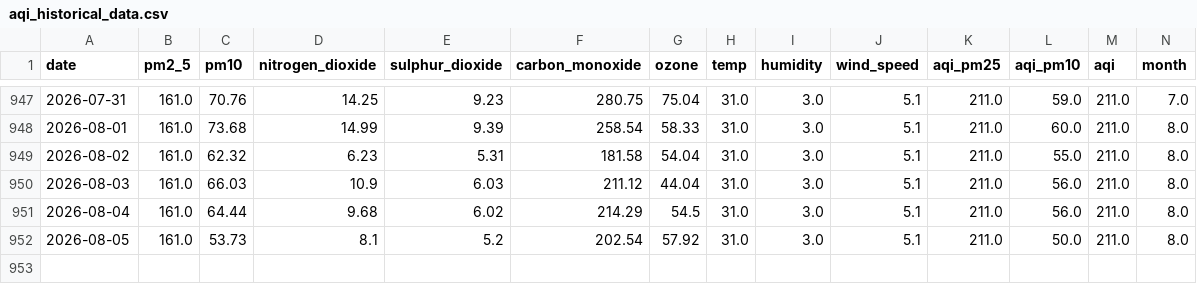
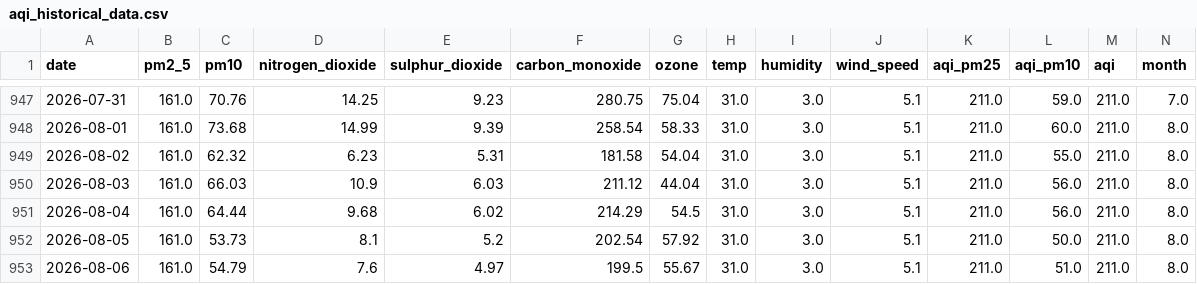
Before and after one commit to alisyedrafay/AQIPrediction_10Pearls_Cohort8, a CSV file: aqi_historical_data.csv, drawn as a sheet; only a part is shown, gaps mark what is left out; rows hold the shown columns only; the diff names each change by its address in the sheet, - before the commit and + after, or states it on an @@ line.

```diff
--- a/aqi_historical_data.csv
+++ b/aqi_historical_data.csv
+row 953: 2026-08-06 | 161.0 | 54.79 | 7.6 | 4.97 | 199.5 | 55.67 | 31.0 | 3.0 | 5.1 | 211.0 | 51.0 | 211.0 | 8.0
```
